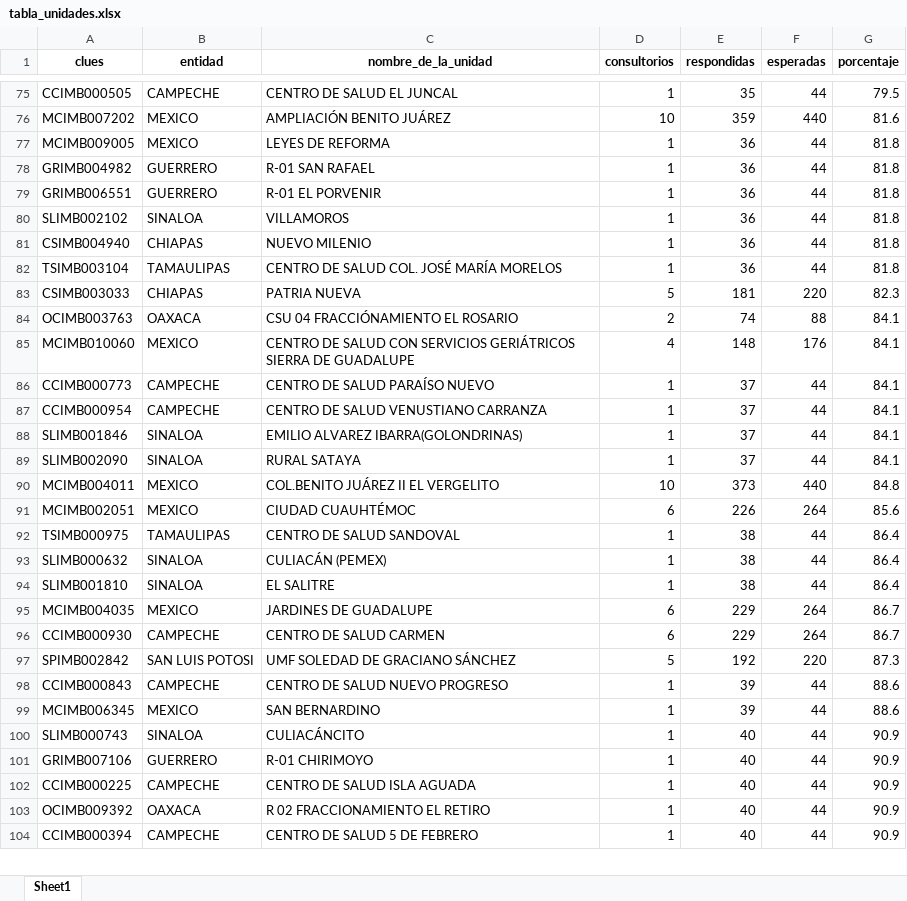
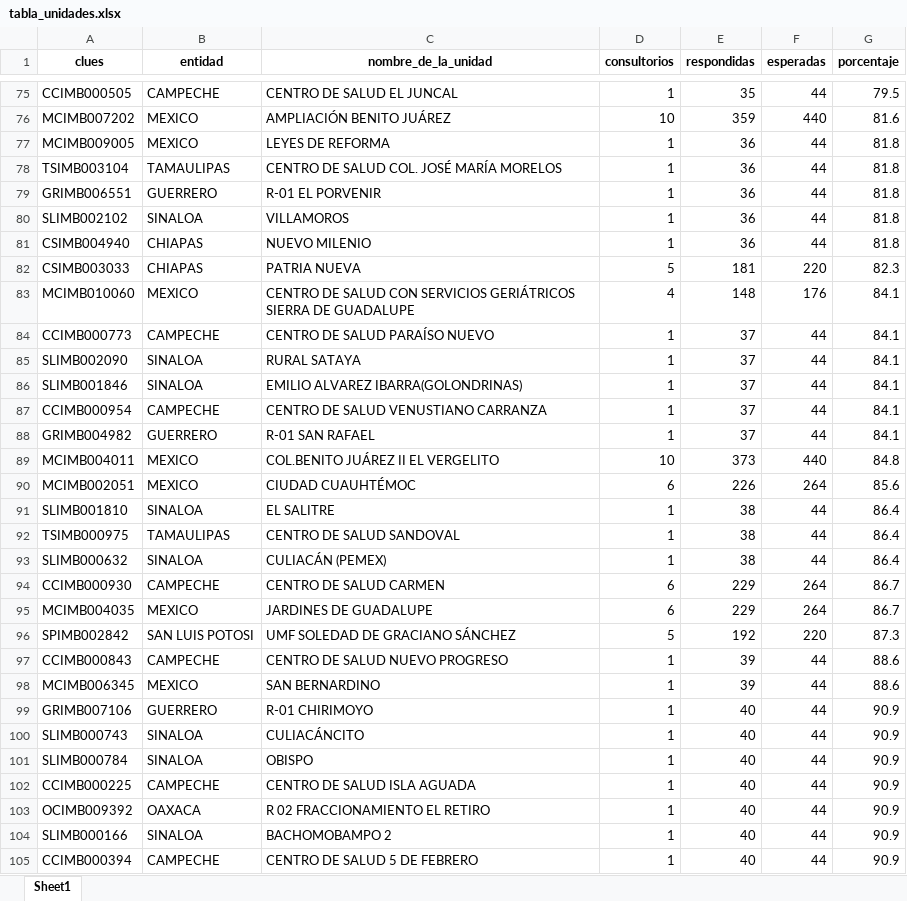
Before and after one commit to servicios-imss-b/informe--de-ang, an Excel workbook: tabla_unidades.xlsx, sheet Sheet1, drawn as a sheet; only a part is shown, gaps mark what is left out; values as stored, in another font and other column widths than the file's, no borders; removed rows and columns are numbered as before the commit, all else as after; the diff covers the shown part only; the diff names each change by its address in the sheet, - before the commit and + after, or states it on an @@ line.

```diff
--- a/tabla_unidades.xlsx (sheet Sheet1)
+++ b/tabla_unidades.xlsx (sheet Sheet1)
-A78 (clues): GRIMB004982
+A78 (clues): TSIMB003104
-B78 (entidad): GUERRERO
+B78 (entidad): TAMAULIPAS
-C78 (nombre_de_la_unidad): R-01 SAN RAFAEL
+C78 (nombre_de_la_unidad): CENTRO DE SALUD COL. JOSÉ MARÍA MORELOS
-row 82: TSIMB003104 | TAMAULIPAS | CENTRO DE SALUD COL. JOSÉ MARÍA MORELOS | 1 | 36 | 44 | 81.8
-row 84: OCIMB003763 | OAXACA | CSU 04 FRACCIÓNAMIENTO EL ROSARIO | 2 | 74 | 88 | 84.1
+row 85: SLIMB002090 | SINALOA | RURAL SATAYA | 1 | 37 | 44 | 84.1
@@ row 88 moved to row 86: SLIMB001846 @@
-A88 (clues): SLIMB002090
+A88 (clues): GRIMB004982
-B88 (entidad): SINALOA
+B88 (entidad): GUERRERO
-C88 (nombre_de_la_unidad): RURAL SATAYA
+C88 (nombre_de_la_unidad): R-01 SAN RAFAEL
@@ row 94 moved to row 91: SLIMB001810 @@
@@ row 96 moved to row 94: CCIMB000930 @@
@@ row 101 moved to row 99: GRIMB007106 @@
@@ row 105 moved to row 101: SLIMB000784 @@
@@ row 106 moved to row 104: SLIMB000166 @@
```
Also changed, not shown: 2 added rows, 1 removed row and 18 moved rows elsewhere in this sheet, tabla_avance.xlsx, tabla_entidades.xlsx, 1 other file.
